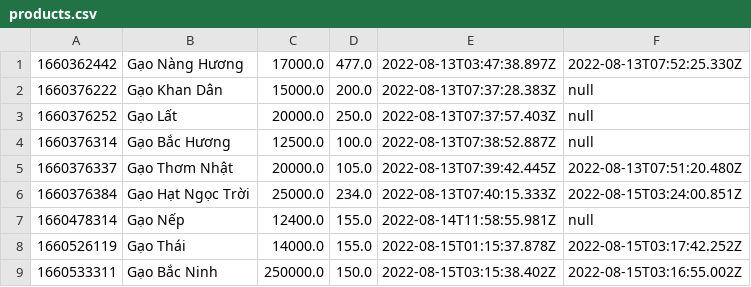
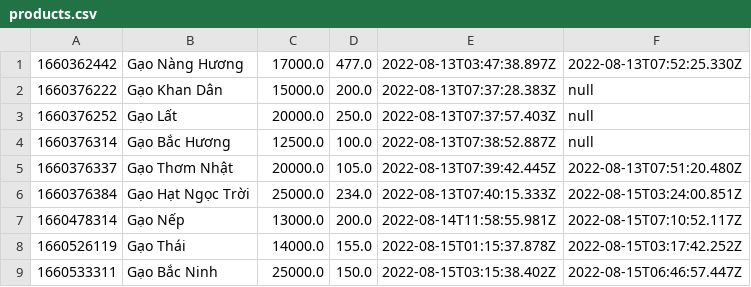
Before and after one commit to SangC0522k1/Case-module2, a CSV file: rice-shop-management/data/products.csv, drawn as a sheet.

```diff
--- a/rice-shop-management/data/products.csv
+++ b/rice-shop-management/data/products.csv
@@ -6,4 +6,4 @@
 1660376384,Gạo Hạt Ngọc Trời,25000.0,234.0,2022-08-13T07:40:15.333Z,2022-08-15T03:24:00.851Z
-1660478314,Gạo Nếp,12400.0,155.0,2022-08-14T11:58:55.981Z,null
+1660478314,Gạo Nếp,13000.0,200.0,2022-08-14T11:58:55.981Z,2022-08-15T07:10:52.117Z
 1660526119,Gạo Thái,14000.0,155.0,2022-08-15T01:15:37.878Z,2022-08-15T03:17:42.252Z
-1660533311,Gạo Bắc Ninh,250000.0,150.0,2022-08-15T03:15:38.402Z,2022-08-15T03:16:55.002Z
+1660533311,Gạo Bắc Ninh,25000.0,150.0,2022-08-15T03:15:38.402Z,2022-08-15T06:46:57.447Z
```
Also changed, not shown: rice-shop-management/data/orders.csv, rice-shop-management/data/users.csv, 4 other files.
